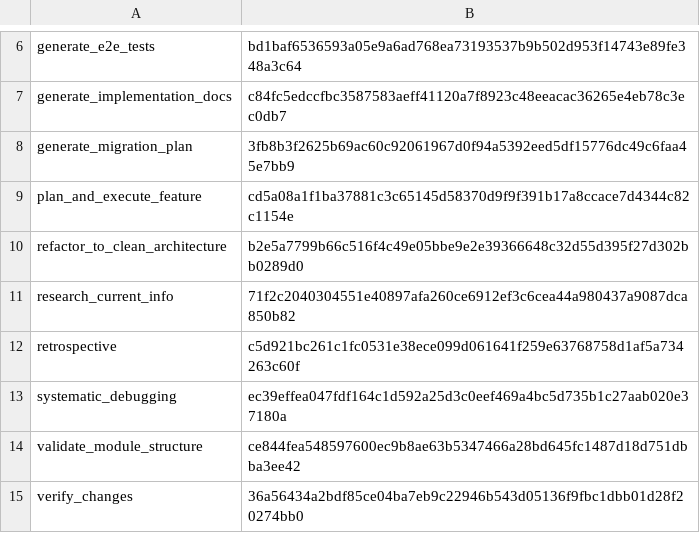
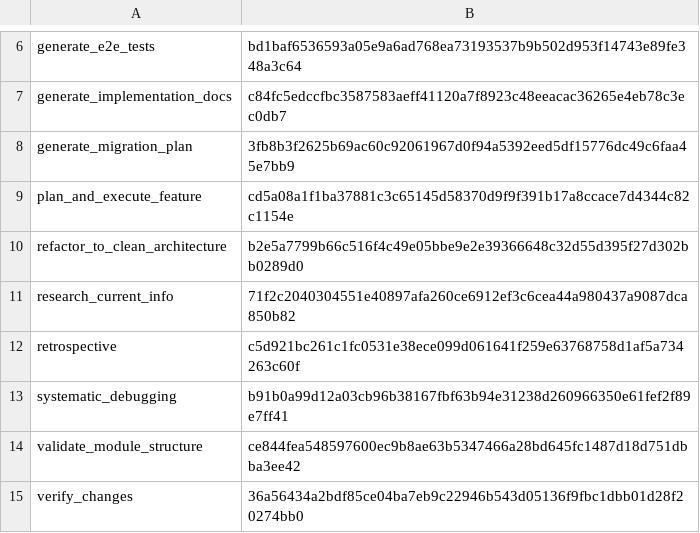
Before and after one commit to marcosdh1987/ml-python-base, a TSV file: .agents/skills/.generated-manifest.tsv, drawn as a sheet; only a part is shown, gaps mark what is left out.

```diff
--- a/.agents/skills/.generated-manifest.tsv
+++ b/.agents/skills/.generated-manifest.tsv
@@ -12,3 +12,3 @@ research_current_info	71f2c2040304551e40897afa260ce6912ef3c6cea44a980437a9087dca
 retrospective	c5d921bc261c1fc0531e38ece099d061641f259e63768758d1af5a734263c60f
-systematic_debugging	ec39effea047fdf164c1d592a25d3c0eef469a4bc5d735b1c27aab020e37180a
+systematic_debugging	b91b0a99d12a03cb96b38167fbf63b94e31238d260966350e61fef2f89e7ff41
 validate_module_structure	ce844fea548597600ec9b8ae63b5347466a28bd645fc1487d18d751dbba3ee42
```
Also changed, not shown: 7 other files.
